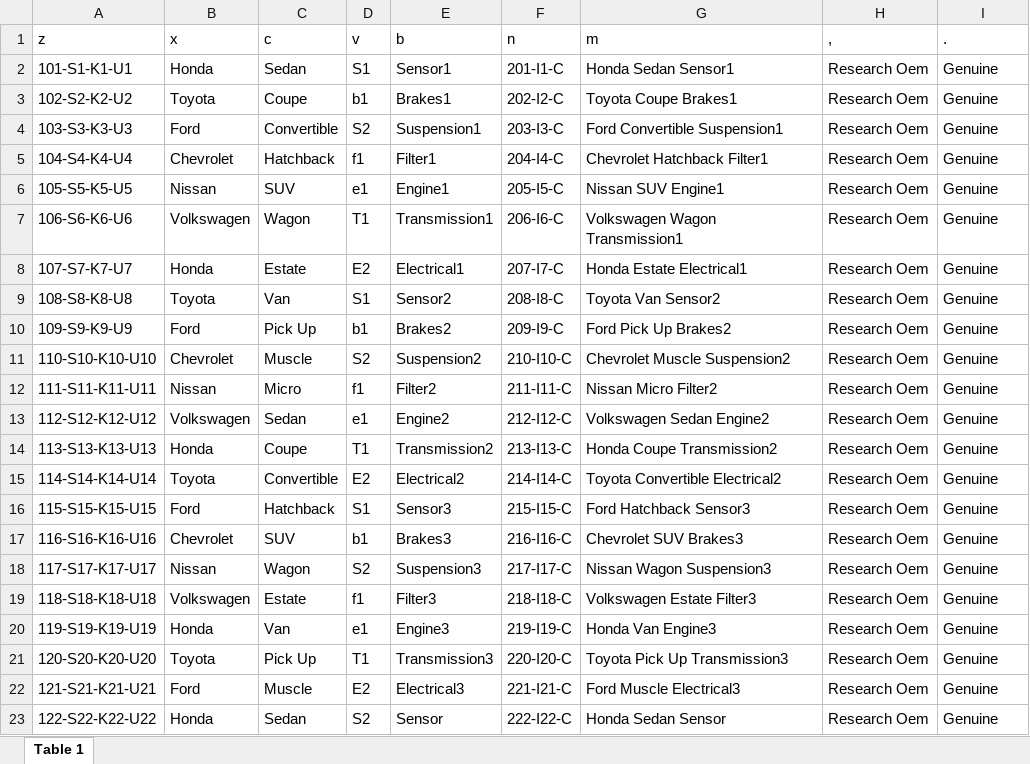
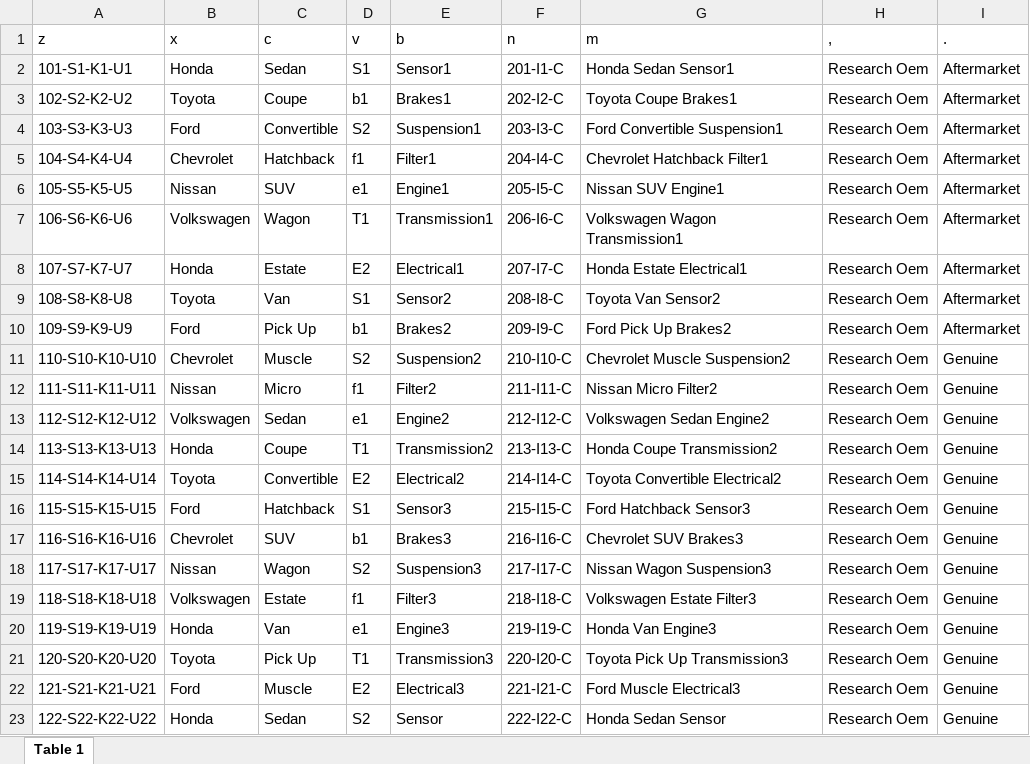
Before and after one commit to AxellLim00/WCP-Research-Tool-WebApp, an Excel workbook: Test Files/Research Product Table.xlsx, sheet Table 1, drawn as a sheet; values as stored, in another font and other column widths than the file's, no borders; the diff names each change by its address in the sheet, - before the commit and + after, or states it on an @@ line.

```diff
--- a/Test Files/Research Product Table.xlsx (sheet Table 1)
+++ b/Test Files/Research Product Table.xlsx (sheet Table 1)
-I2:I10 (.): Genuine
+I2:I10 (.): Aftermarket
```
Also changed, not shown: 13 other files.
